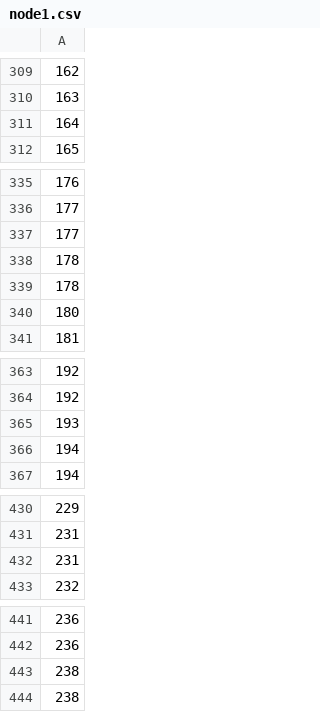
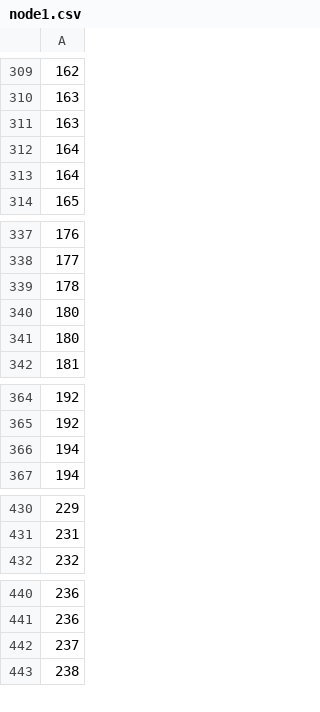
Before and after one commit to MujtaGit/Extreme_Weather_Correlation, a CSV file: pre_icar_data/node1.csv, drawn as a sheet; only a part is shown, gaps mark what is left out; the diff covers the shown part only.

```diff
--- a/pre_icar_data/node1.csv
+++ b/pre_icar_data/node1.csv
@@ -310,2 +310,4 @@
 163
+163
+164
 164
@@ -336,5 +338,4 @@
 177
-177
 178
-178
+180
 180
@@ -364,3 +365,2 @@
 192
-193
 194
@@ -431,3 +431,2 @@
 231
-231
 232
@@ -442,3 +441,3 @@
 236
-238
+237
 238
```
Also changed, not shown: 1 added row elsewhere in this file, pre_icar_data/node2.csv, pre_icar_data/rho_node1.csv, 15 other files.
